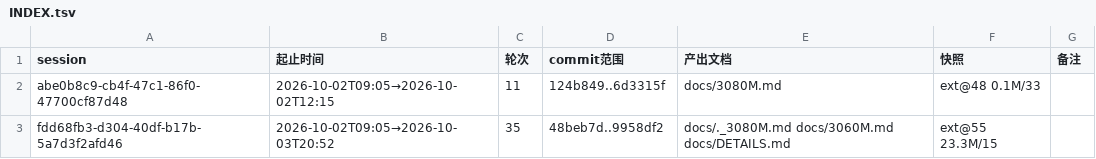
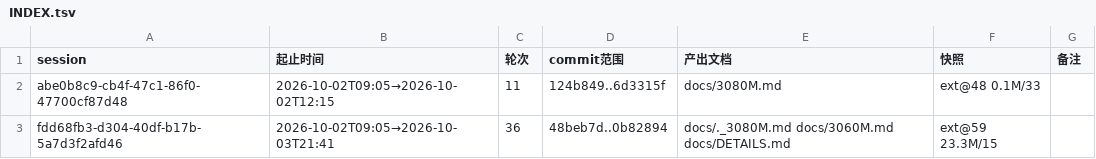
Before and after one commit to luweigen/Strata, a TSV file: _traj/INDEX.tsv, drawn as a sheet.

```diff
--- a/_traj/INDEX.tsv
+++ b/_traj/INDEX.tsv
@@ -2,2 +2,2 @@ session	起止时间	轮次	commit范围	产出文档	快照	备注
 abe0b8c9-cb4f-47c1-86f0-47700cf87d48	2026-10-02T09:05→2026-10-02T12:15	11	124b849..6d3315f	docs/3080M.md	ext@48 0.1M/33	
-fdd68fb3-d304-40df-b17b-5a7d3f2afd46	2026-10-02T09:05→2026-10-03T20:52	35	48beb7d..9958df2	docs/._3080M.md docs/3060M.md docs/DETAILS.md	ext@55 23.3M/15	
+fdd68fb3-d304-40df-b17b-5a7d3f2afd46	2026-10-02T09:05→2026-10-03T21:41	36	48beb7d..0b82894	docs/._3080M.md docs/3060M.md docs/DETAILS.md	ext@59 23.3M/15	
```
Also changed, not shown: 4 other files.
